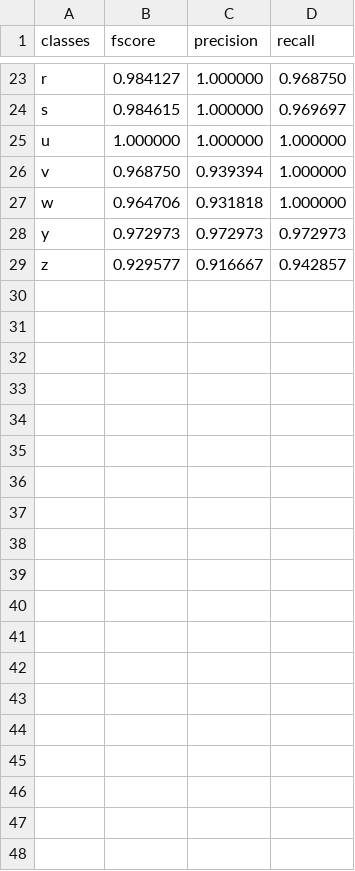
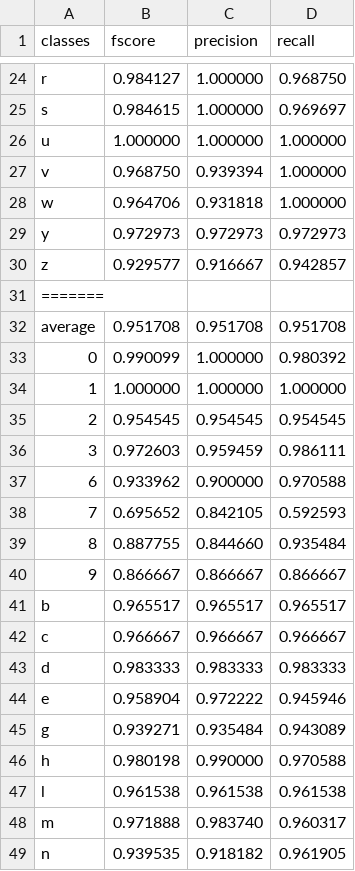
Before and after one commit to mlautman/penn, a CSV file: clf_logs/perf_svm_francisco__svm_scores.csv, drawn as a sheet; only a part is shown, gaps mark what is left out; the diff covers the shown part only.

```diff
--- a/clf_logs/perf_svm_francisco__svm_scores.csv
+++ b/clf_logs/perf_svm_francisco__svm_scores.csv
@@ -29 +30,20 @@ y,0.972973,0.972973,0.972973
 z,0.929577,0.916667,0.942857
+=======
+average,0.951708,0.951708,0.951708
+0,0.990099,1.000000,0.980392
+1,1.000000,1.000000,1.000000
+2,0.954545,0.954545,0.954545
+3,0.972603,0.959459,0.986111
+6,0.933962,0.900000,0.970588
+7,0.695652,0.842105,0.592593
+8,0.887755,0.844660,0.935484
+9,0.866667,0.866667,0.866667
+b,0.965517,0.965517,0.965517
+c,0.966667,0.966667,0.966667
+d,0.983333,0.983333,0.983333
+e,0.958904,0.972222,0.945946
+g,0.939271,0.935484,0.943089
+h,0.980198,0.990000,0.970588
+l,0.961538,0.961538,0.961538
+m,0.971888,0.983740,0.960317
+n,0.939535,0.918182,0.961905
```
Also changed, not shown: 12 added rows elsewhere in this file, clf_logs/cm_svm_francisco__svm.csv, 3 other files.
